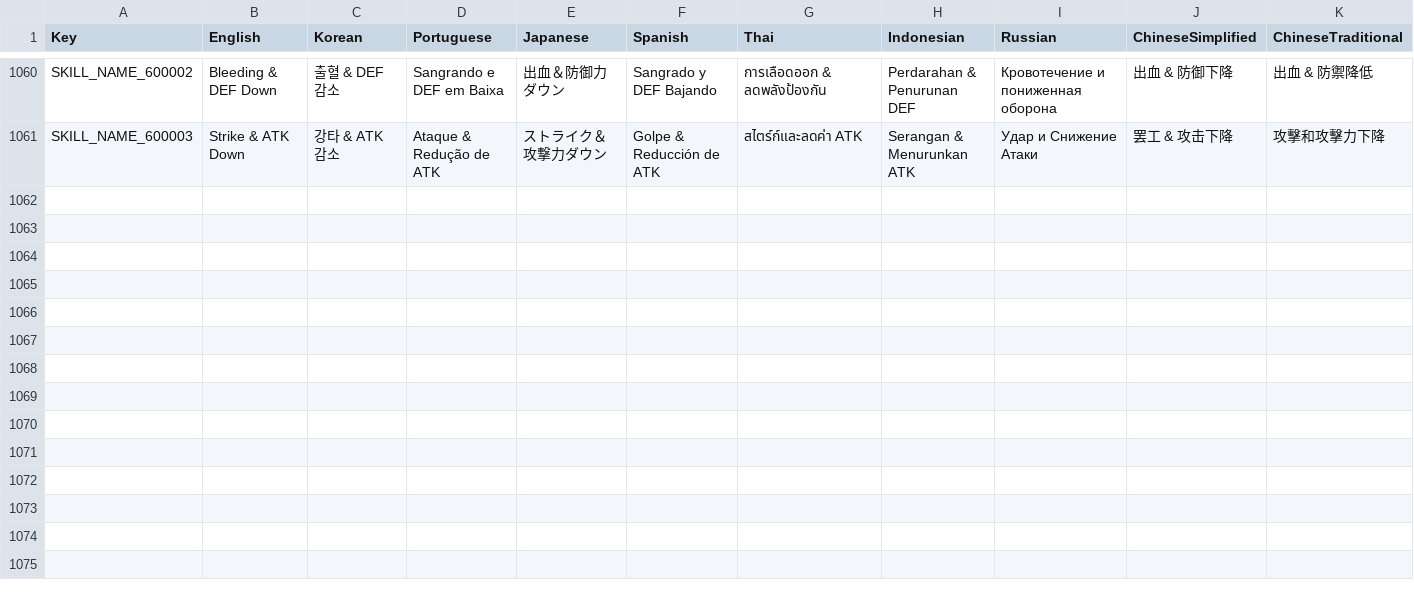
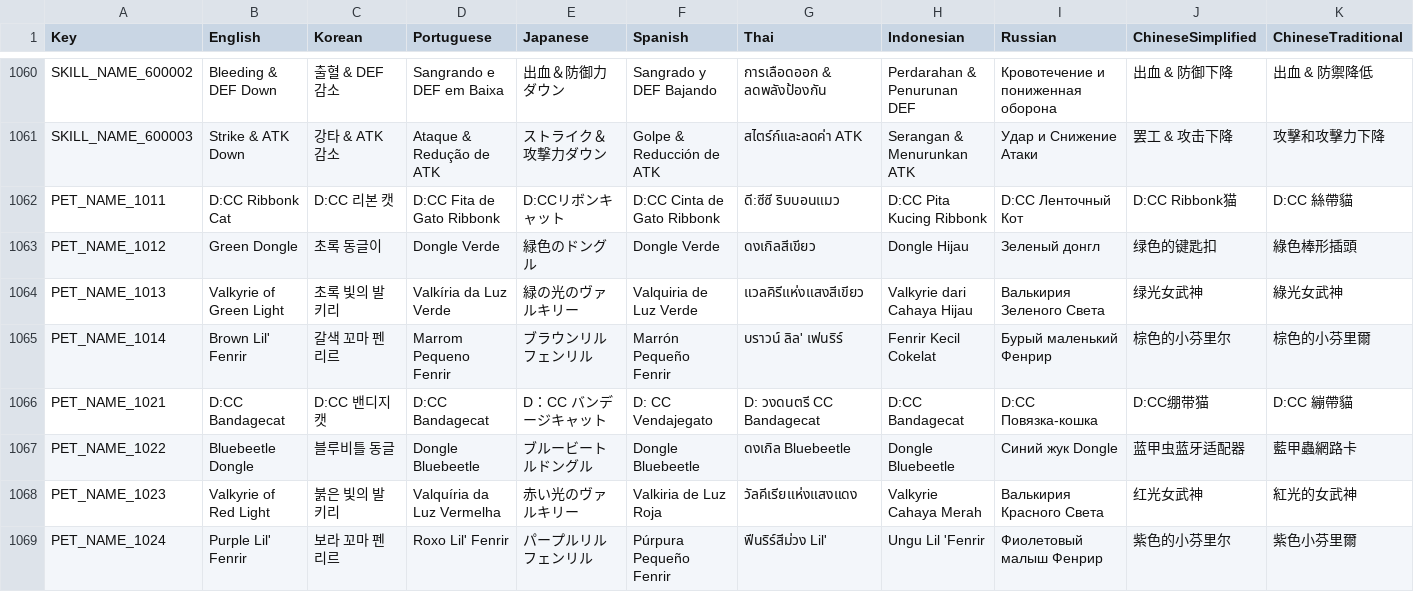
Before and after one commit to planetarium/NineChronicles.LiveAssets, a CSV file: Assets/Csv/RemoteCsv.csv, drawn as a sheet; only a part is shown, gaps mark what is left out; rows hold the shown columns only; the diff names each change by its address in the sheet, - before the commit and + after, or states it on an @@ line.

Commit message:
Upload Assets/Csv/RemoteCsv.csv

```diff
--- a/Assets/Csv/RemoteCsv.csv
+++ b/Assets/Csv/RemoteCsv.csv
+row 1062: PET_NAME_1011 | D:CC Ribbonk Cat | D:CC 리본 캣 | D:CC Fita de Gato Ribbonk | D:CCリボンキャット | D:CC Cinta de Gato Ribbonk | ดี:ซีซี ริบบอนแมว | D:CC Pita Kucing Ribbonk | D:CC Ленточный Кот | D:CC Ribbonk猫 | D:CC 絲帶貓
+row 1063: PET_NAME_1012 | Green Dongle | 초록 동글이 | Dongle Verde | 緑色のドングル | Dongle Verde | ดงเกิลสีเขียว | Dongle Hijau | Зеленый донгл | 绿色的键匙扣 | 綠色棒形插頭
+row 1064: PET_NAME_1013 | Valkyrie of Green Light | 초록 빛의 발키리 | Valkíria da Luz Verde | 緑の光のヴァルキリー | Valquiria de Luz Verde | แวลคิรีแห่งแสงสีเขียว | Valkyrie dari Cahaya Hijau | Валькирия Зеленого Света | 绿光女武神 | 綠光女武神
+row 1065: PET_NAME_1014 | Brown Lil' Fenrir | 갈색 꼬마 펜리르 | Marrom Pequeno Fenrir | ブラウンリルフェンリル | Marrón Pequeño Fenrir | บราวน์ ลิล' เฟนริร์ | Fenrir Kecil Cokelat | Бурый маленький Фенрир | 棕色的小芬里尔 | 棕色的小芬里爾
+row 1066: PET_NAME_1021 | D:CC Bandagecat | D:CC 밴디지 캣 | D:CC Bandagecat | D：CC バンデージキャット | D: CC Vendajegato | D: วงดนตรี CC Bandagecat | D:CC Bandagecat | D:CC Повязка-кошка | D:CC绷带猫 | D:CC 繃帶貓
+row 1067: PET_NAME_1022 | Bluebeetle Dongle | 블루비틀 동글 | Dongle Bluebeetle | ブルービートルドングル | Dongle Bluebeetle | ดงเกิล Bluebeetle | Dongle Bluebeetle | Синий жук Dongle | 蓝甲虫蓝牙适配器 | 藍甲蟲網路卡
+row 1068: PET_NAME_1023 | Valkyrie of Red Light | 붉은 빛의 발키리 | Valquíria da Luz Vermelha | 赤い光のヴァルキリー | Valkiria de Luz Roja | วัลคีเรียแห่งแสงแดง | Valkyrie Cahaya Merah | Валькирия Красного Света | 红光女武神 | 紅光的女武神
+row 1069: PET_NAME_1024 | Purple Lil' Fenrir | 보라 꼬마 펜리르 | Roxo Lil' Fenrir | パープルリルフェンリル | Púrpura Pequeño Fenrir | ฟีนริร์สีม่วง Lil' | Ungu Lil 'Fenrir | Фиолетовый малыш Фенрир | 紫色的小芬里尔 | 紫色小芬里爾
```
